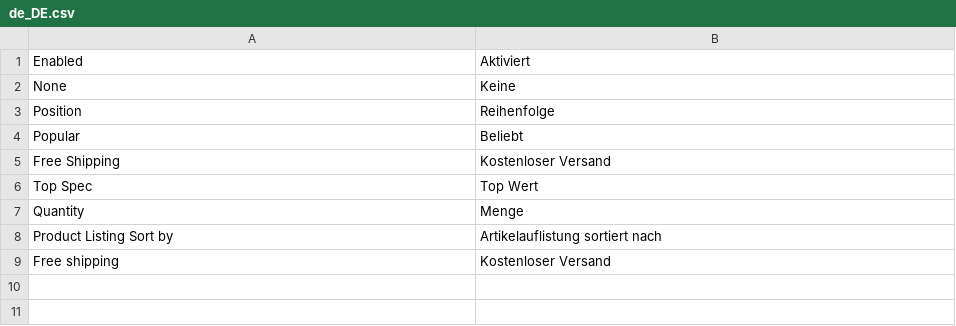
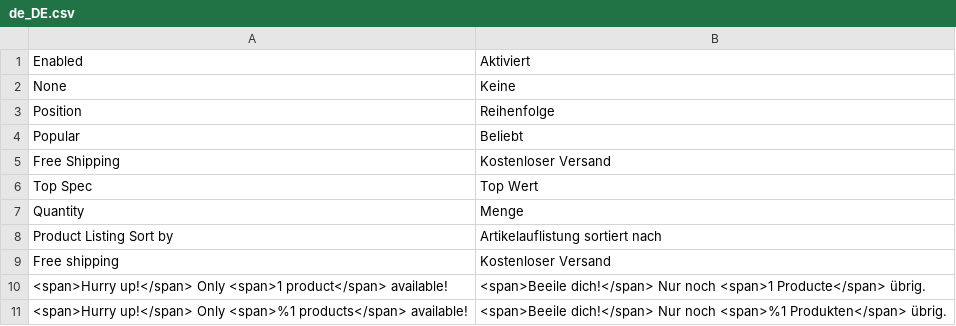
Before and after one commit to magesuite/product-positive-indicators, a CSV file: i18n/de_DE.csv, drawn as a sheet; the diff names each change by its address in the sheet, - before the commit and + after, or states it on an @@ line.

Commit message:
feat: Add translations for low stock indicator

```diff
--- a/i18n/de_DE.csv
+++ b/i18n/de_DE.csv
+row 10: <span>Hurry up!</span> Only <span>1 product</span> available! | <span>Beeile dich!</span> Nur noch <span>1 Producte</span> übrig.
+row 11: <span>Hurry up!</span> Only <span>%1 products</span> available! | <span>Beeile dich!</span> Nur noch <span>%1 Produkten</span> übrig.
```
Also changed, not shown: 2 other files.
